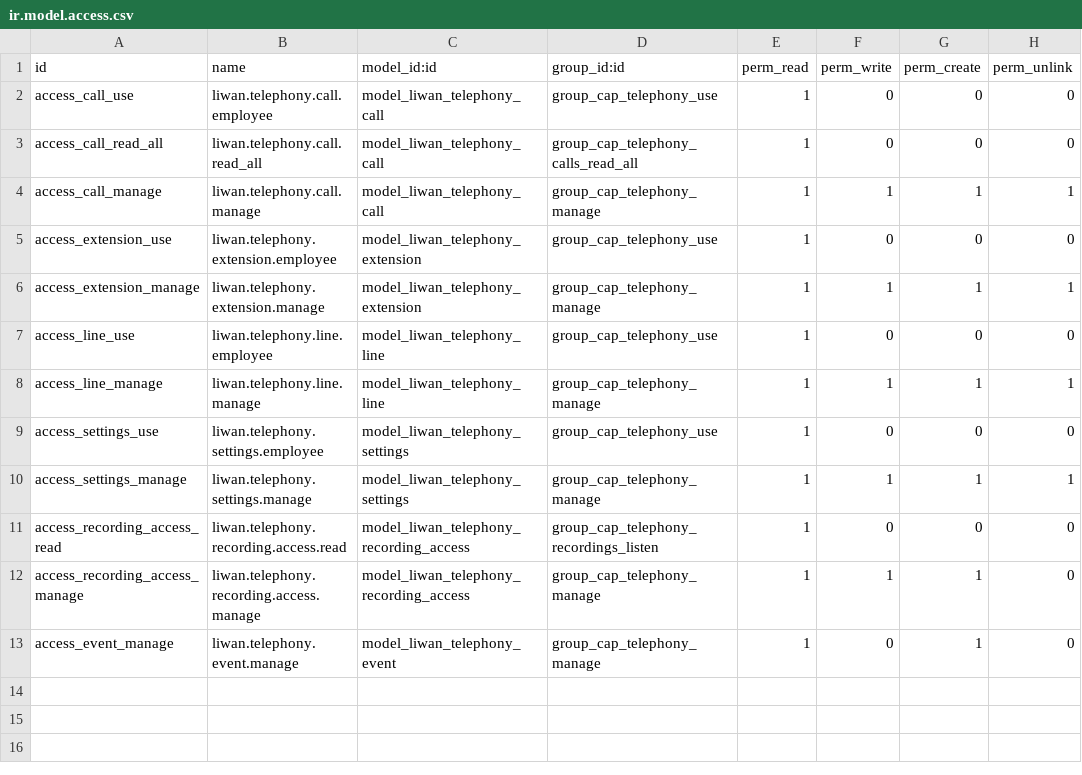
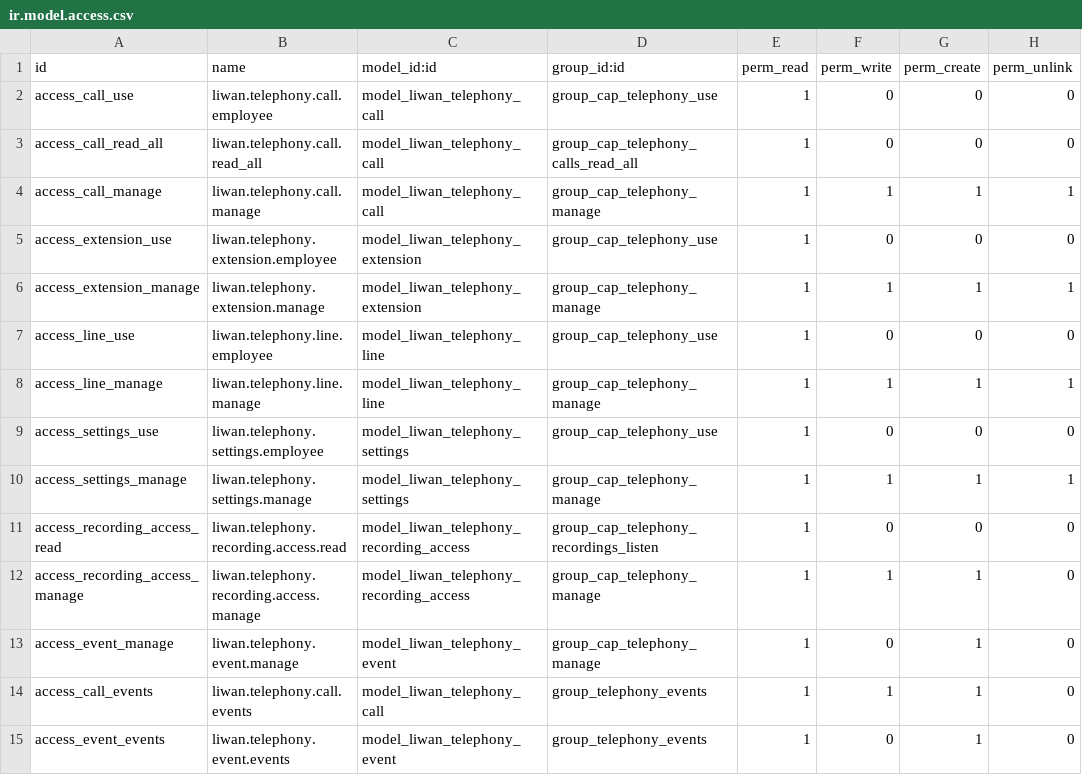
Before and after one commit to tariiq222/liwan, a CSV file: odoo-addons/liwan_telephony/security/ir.model.access.csv, drawn as a sheet.

Commit message:
test(telephony): run the addon tests on a scratch database
First real run of liwan_telephony on a database: fixed the capability XML to carry resource and action, added the manager role, the events service identity and its group, load order of ACL before rules, and the lookup reading its query string. Remaining: the events route still fails to write as the inactive service identity.

```diff
--- a/odoo-addons/liwan_telephony/security/ir.model.access.csv
+++ b/odoo-addons/liwan_telephony/security/ir.model.access.csv
@@ -13 +13,3 @@ access_recording_access_manage,liwan.telephony.recording.access.manage,model_liw
 access_event_manage,liwan.telephony.event.manage,model_liwan_telephony_event,group_cap_telephony_manage,1,0,1,0
+access_call_events,liwan.telephony.call.events,model_liwan_telephony_call,group_telephony_events,1,1,1,0
+access_event_events,liwan.telephony.event.events,model_liwan_telephony_event,group_telephony_events,1,0,1,0
```
Also changed, not shown: 16 other files.
